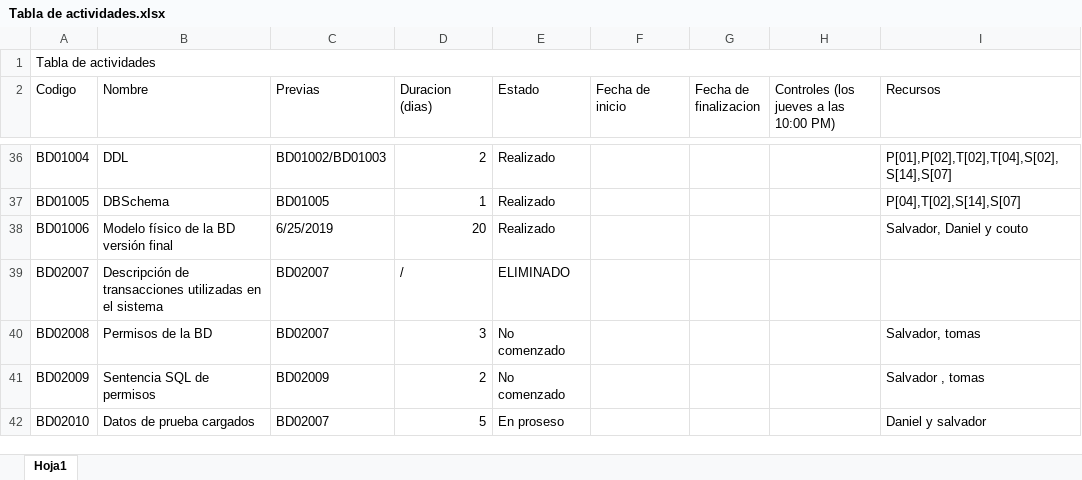
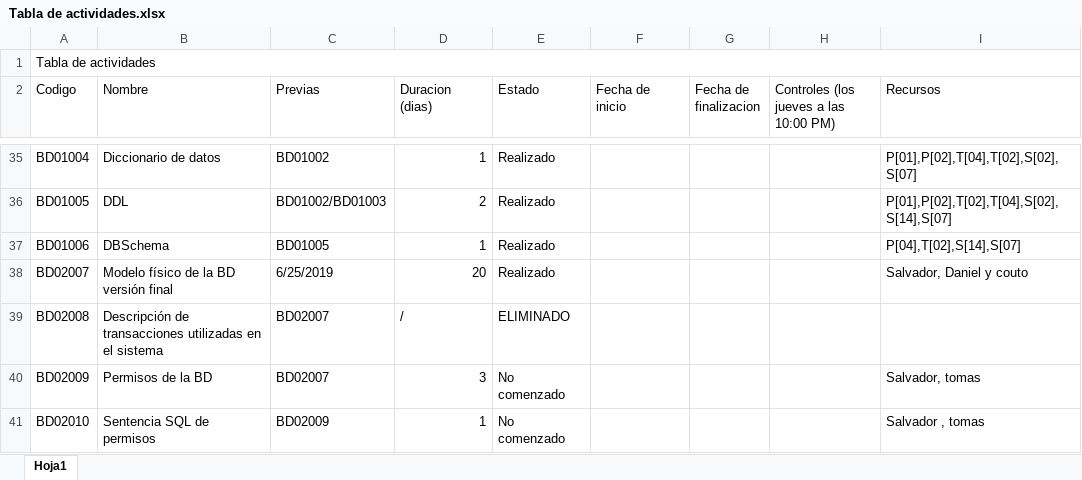
Before and after one commit to DanielPS555/Proyecto-App-.Net-Logistica----Proyecto-final-ESI, an Excel workbook: Actividades/Proy01005/Tabla de actividades.xlsx, sheet Hoja1, drawn as a sheet; only a part is shown, gaps mark what is left out; values as stored, in another font and other column widths than the file's, no cell formats; charts and pictures not drawn; addresses are those after the commit; the diff covers the shown part only; the diff names each change by its address in the sheet, - before the commit and + after, or states it on an @@ line.

```diff
--- a/Actividades/Proy01005/Tabla de actividades.xlsx (sheet Hoja1)
+++ b/Actividades/Proy01005/Tabla de actividades.xlsx (sheet Hoja1)
-B35 (Nombre): DDL
+B35 (Nombre): Diccionario de datos
-C35 (Previas): BD01002/BD01003
+C35 (Previas): BD01002
-D35 (Duracion (dias)): 2
+D35 (Duracion (dias)): 1
-I35 (Recursos): P[01],P[02],T[02],T[04],S[02],S[14],S[07]
+I35 (Recursos): P[01],P[02],T[04],T[02],S[02],S[07]
-B36 (Nombre): DBSchema
+B36 (Nombre): DDL
-C36 (Previas): BD01005
+C36 (Previas): BD01002/BD01003
-D36 (Duracion (dias)): 1
+D36 (Duracion (dias)): 2
-I36 (Recursos): P[04],T[02],S[14],S[07]
+I36 (Recursos): P[01],P[02],T[02],T[04],S[02],S[14],S[07]
-B37 (Nombre): Modelo físico de la BD versión final
+B37 (Nombre): DBSchema
-C37 (Previas): 6/25/2019
+C37 (Previas): BD01005
-D37 (Duracion (dias)): 20
+D37 (Duracion (dias)): 1
-I37 (Recursos): Salvador, Daniel y couto
+I37 (Recursos): P[04],T[02],S[14],S[07]
-B38 (Nombre): Descripción de transacciones utilizadas en el sistema
+B38 (Nombre): Modelo físico de la BD versión final
-C38 (Previas): BD02007
+C38 (Previas): 6/25/2019
-D38 (Duracion (dias)): /
+D38 (Duracion (dias)): 20
-E38 (Estado): ELIMINADO
+E38 (Estado): Realizado
-I38 (Recursos): (empty)
+I38 (Recursos): Salvador, Daniel y couto
-B39 (Nombre): Permisos de la BD
+B39 (Nombre): Descripción de transacciones utilizadas en el sistema
-D39 (Duracion (dias)): 3
+D39 (Duracion (dias)): /
-E39 (Estado): No comenzado
+E39 (Estado): ELIMINADO
-I39 (Recursos): Salvador, tomas
+I39 (Recursos): (empty)
-B40 (Nombre): Sentencia SQL de permisos
+B40 (Nombre): Permisos de la BD
-C40 (Previas): BD02009
+C40 (Previas): BD02007
-D40 (Duracion (dias)): 2
+D40 (Duracion (dias)): 3
-I40 (Recursos): Salvador , tomas
+I40 (Recursos): Salvador, tomas
-B41 (Nombre): Datos de prueba cargados
+B41 (Nombre): Sentencia SQL de permisos
-C41 (Previas): BD02007
+C41 (Previas): BD02009
-D41 (Duracion (dias)): 5
+D41 (Duracion (dias)): 1
-E41 (Estado): En proseso
+E41 (Estado): No comenzado
-I41 (Recursos): Daniel y salvador
+I41 (Recursos): Salvador , tomas
```
Also changed, not shown: 1 removed row and 323 edited cells elsewhere in this sheet, cell formats, charts or pictures, 3 other files.
